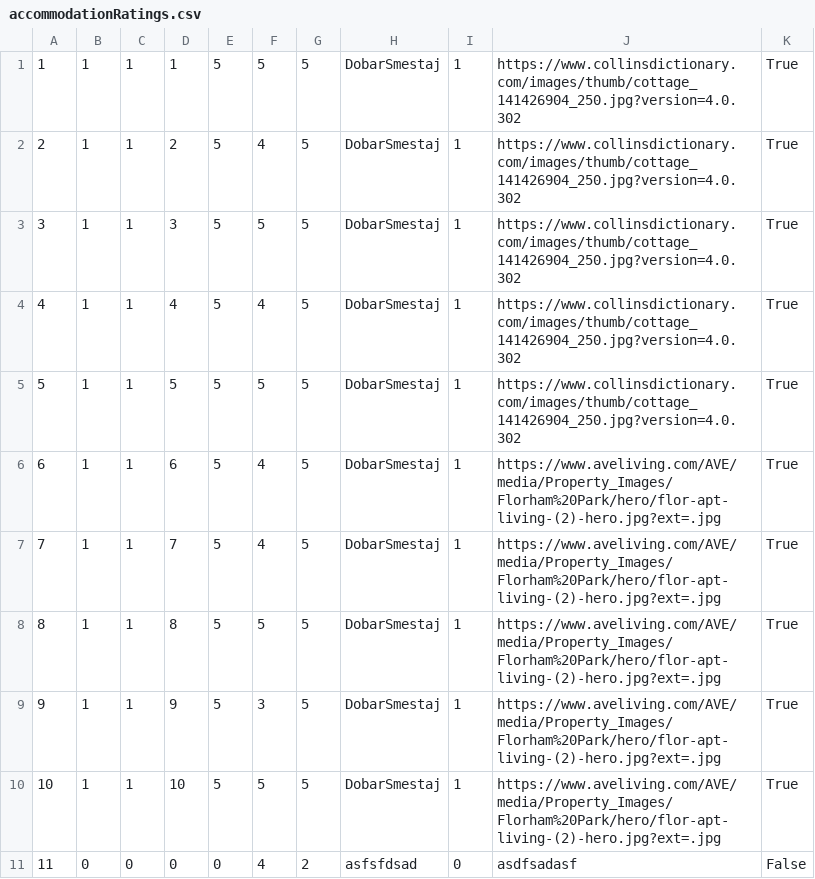
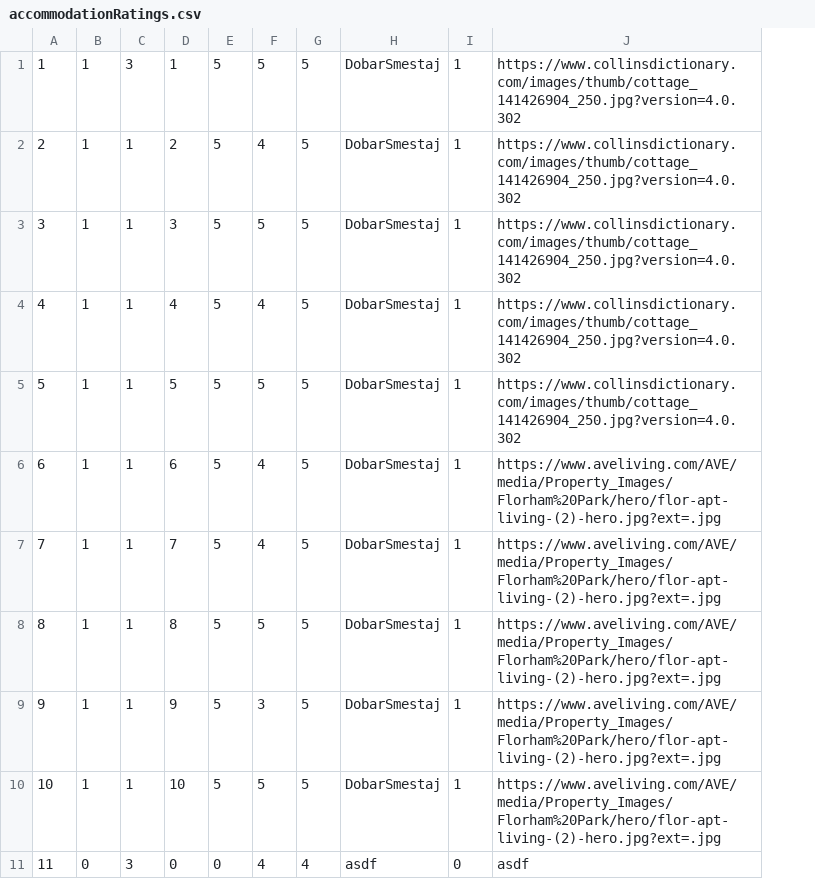
Before and after one commit to Pekseto/SIMS, a CSV file: SIMS-Tourist-Project-main/Tourist-Project/Tourist-Project/Data/accommodationRatings.csv, drawn as a sheet; the diff names each change by its address in the sheet, - before the commit and + after, or states it on an @@ line.

```diff
--- a/SIMS-Tourist-Project-main/Tourist-Project/Tourist-Project/Data/accommodationRatings.csv
+++ b/SIMS-Tourist-Project-main/Tourist-Project/Tourist-Project/Data/accommodationRatings.csv
-column K, rows 1-11: True | True | True | True | True | True | True | True | True | True | False
-C1: 1
+C1: 3
-C11: 0
+C11: 3
-G11: 2
+G11: 4
-H11: asfsfdsad
+H11: asdf
-J11: asdfsadasf
+J11: asdf
```
Also changed, not shown: SIMS-Tourist-Project-main/Tourist-Project/Tourist-Project/Data/reservations.csv, 36 other files.
